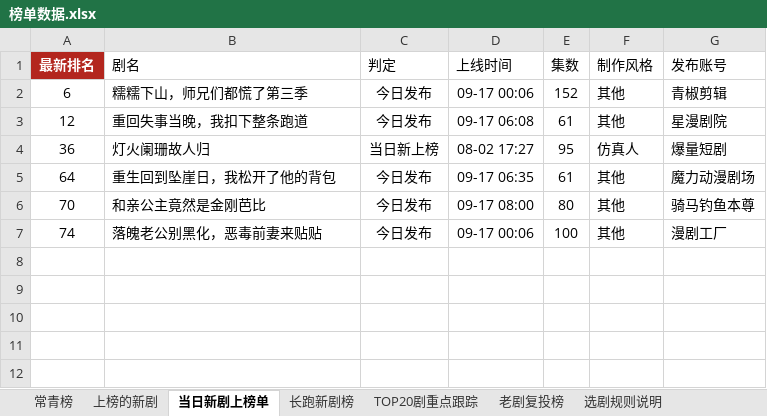
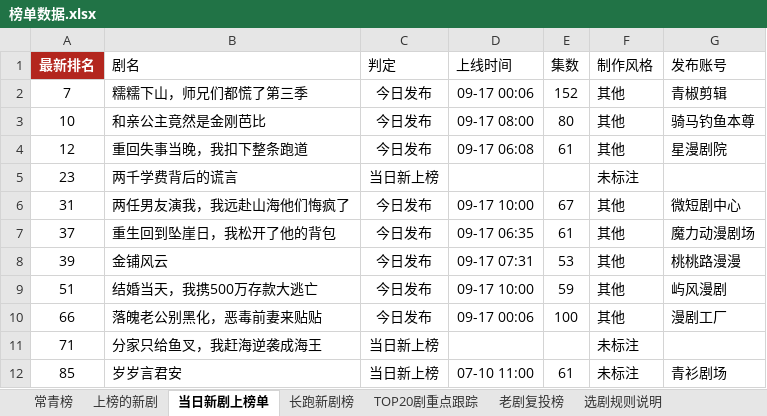
Before and after one commit to 2m247cdz9k-design/tomato-drama-rankings, an Excel workbook: 榜单数据.xlsx, sheet 当日新剧上榜单, drawn as a sheet; values as stored, in another font and other column widths than the file's, no borders; removed rows and columns are numbered as before the commit, all else as after; the diff names each change by its address in the sheet, - before the commit and + after, or states it on an @@ line.

```diff
--- a/榜单数据.xlsx (sheet 当日新剧上榜单)
+++ b/榜单数据.xlsx (sheet 当日新剧上榜单)
-A2 (最新排名): 6
+A2 (最新排名): 7
+row 3: 10 | 和亲公主竟然是金刚芭比 | 今日发布 | 09-17 08:00 | 80 | 其他 | 骑马钓鱼本尊
-row 4: 36 | 灯火阑珊故人归 | 当日新上榜 | 08-02 17:27 | 95 | 仿真人 | 爆量短剧
+row 5: 23 | 两千学费背后的谎言 | 当日新上榜 |  |  | 未标注
+row 6: 31 | 两任男友演我，我远赴山海他们悔疯了 | 今日发布 | 09-17 10:00 | 67 | 其他 | 微短剧中心
-A7 (最新排名): 64
+A7 (最新排名): 37
-row 6: 70 | 和亲公主竟然是金刚芭比 | 今日发布 | 09-17 08:00 | 80 | 其他 | 骑马钓鱼本尊
+row 8: 39 | 金铺风云 | 今日发布 | 09-17 07:31 | 53 | 其他 | 桃桃路漫漫
+row 9: 51 | 结婚当天，我携500万存款大逃亡 | 今日发布 | 09-17 10:00 | 59 | 其他 | 屿风漫剧
-A10 (最新排名): 74
+A10 (最新排名): 66
+row 11: 71 | 分家只给鱼叉，我赶海逆袭成海王 | 当日新上榜 |  |  | 未标注
+row 12: 85 | 岁岁言君安 | 当日新上榜 | 07-10 11:00 | 61 | 未标注 | 青衫剧场
```
Also changed, not shown: sheet 上榜的新剧, sheet 长跑新剧榜, sheet TOP20剧重点跟踪, sheet 特点统计, sheet 老剧复投榜, 2 other files.
